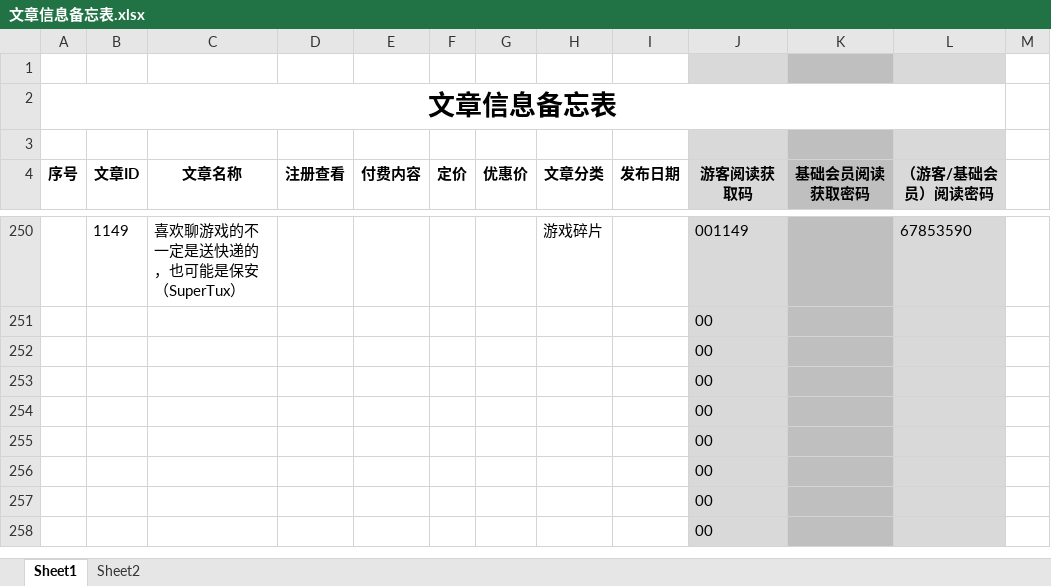
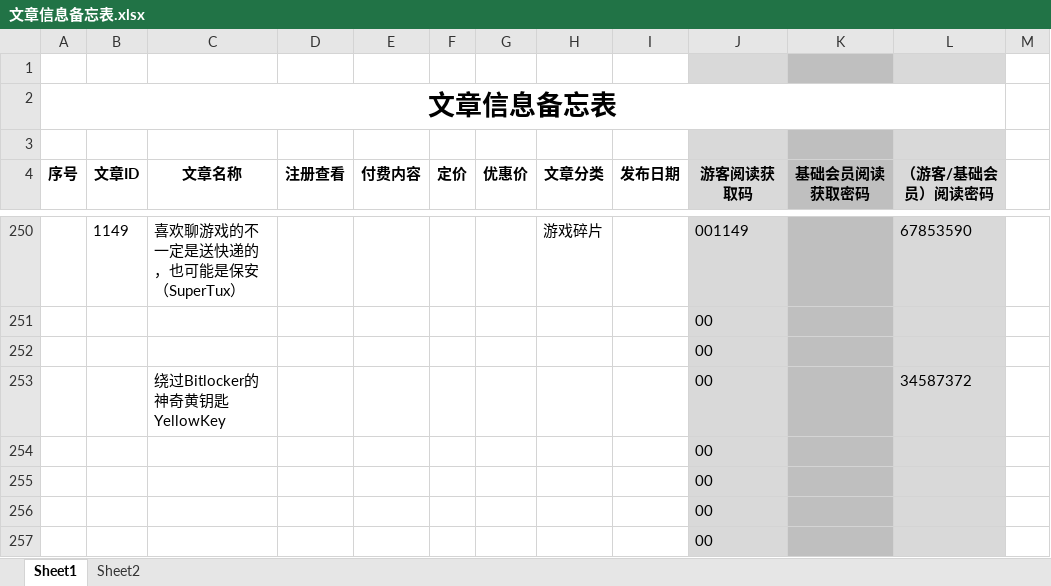
Before and after one commit to panxibei/writing, an Excel workbook: 11_付费课程/99.资料/文章信息备忘表.xlsx, sheet Sheet1, drawn as a sheet; only a part is shown, gaps mark what is left out; the shorter side is filled out with more unchanged rows; values as stored, in another font and other column widths than the file's, no borders; conditional formats not drawn; removed rows and columns are numbered as before the commit, all else as after; the diff names each change by its address in the sheet, - before the commit and + after, or states it on an @@ line.

```diff
--- a/11_付费课程/99.资料/文章信息备忘表.xlsx (sheet Sheet1)
+++ b/11_付费课程/99.资料/文章信息备忘表.xlsx (sheet Sheet1)
-row 253:  |  |  |  |  |  |  |  |  | 00
+row 253:  |  | 绕过Bitlocker的神奇黄钥匙YellowKey |  |  |  |  |  |  | 00 |  | 34587372
```
Also changed, not shown: 8 other files.
